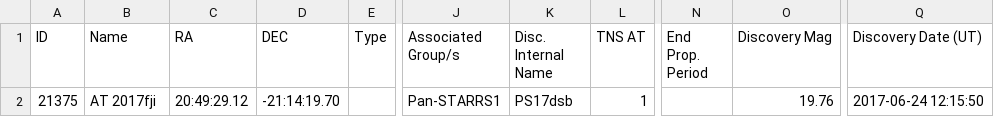
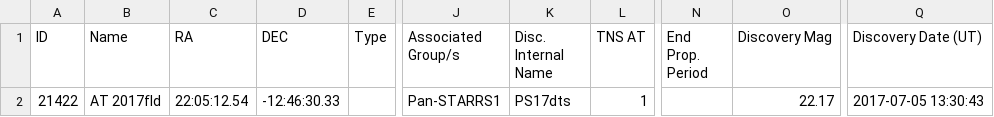
Before and after one commit to astrocatalogs/tde-external, a CSV file: TNS/index.csv, drawn as a sheet; only a part is shown, gaps mark what is left out; the diff names each change by its address in the sheet, - before the commit and + after, or states it on an @@ line.

```diff
--- a/TNS/index.csv
+++ b/TNS/index.csv
-A2 (ID): 21375
+A2 (ID): 21422
-B2 (Name): AT 2017fji
+B2 (Name): AT 2017fld
-C2 (RA): 20:49:29.12
+C2 (RA): 22:05:12.54
-D2 (DEC): -21:14:19.70
+D2 (DEC): -12:46:30.33
-K2 (Disc. Internal Name): PS17dsb
+K2 (Disc. Internal Name): PS17dts
-O2 (Discovery Mag): 19.76
+O2 (Discovery Mag): 22.17
-Q2 (Discovery Date (UT)): 2017-06-24 12:15:50
+Q2 (Discovery Date (UT)): 2017-07-05 13:30:43
```
Also changed, not shown: TNS/page-15.csv, 3 other files.
